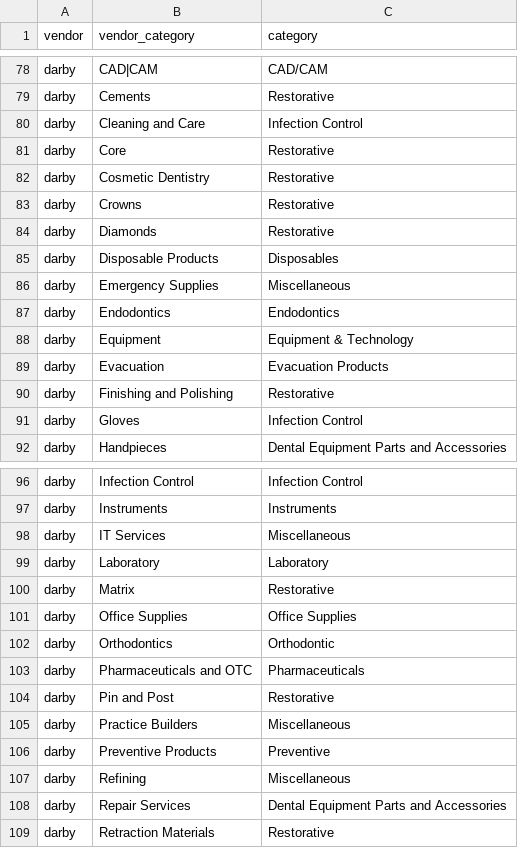
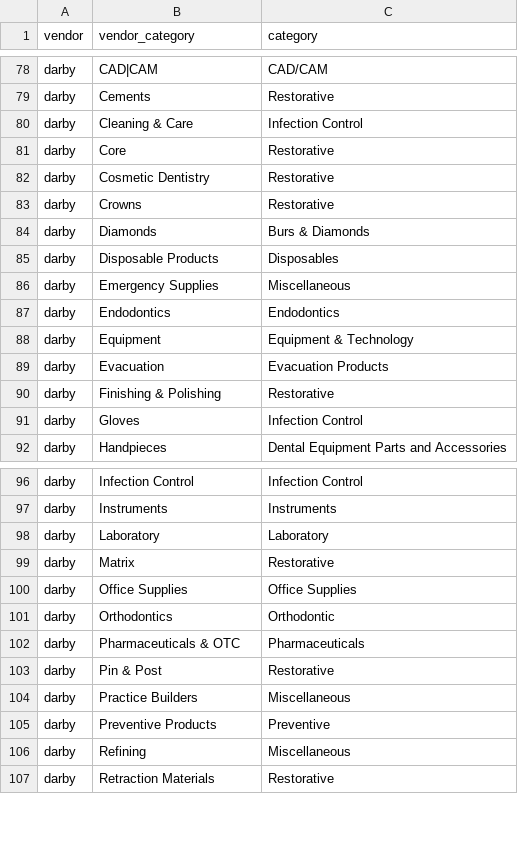
Before and after one commit to true-ant/ordo_back, a CSV file: apps/orders/management/commands/csv/category_mapping.csv, drawn as a sheet; only a part is shown, gaps mark what is left out; the diff covers the shown part only.

Commit message:
updated product category

```diff
--- a/apps/orders/management/commands/csv/category_mapping.csv
+++ b/apps/orders/management/commands/csv/category_mapping.csv
@@ -79,3 +79,3 @@ darby,CAD|CAM,CAD/CAM
 darby,Cements,Restorative
-darby,Cleaning and Care,Infection Control
+darby,Cleaning & Care,Infection Control
 darby,Core,Restorative
@@ -83,3 +83,3 @@ darby,Cosmetic Dentistry,Restorative
 darby,Crowns,Restorative
-darby,Diamonds,Restorative
+darby,Diamonds,Burs & Diamonds
 darby,Disposable Products,Disposables
@@ -89,3 +89,3 @@ darby,Equipment,Equipment & Technology
 darby,Evacuation,Evacuation Products
-darby,Finishing and Polishing,Restorative
+darby,Finishing & Polishing,Restorative
 darby,Gloves,Infection Control
@@ -97,3 +97,2 @@ darby,Infection Control,Infection Control
 darby,Instruments,Instruments
-darby,IT Services,Miscellaneous
 darby,Laboratory,Laboratory
@@ -102,4 +101,4 @@ darby,Office Supplies,Office Supplies
 darby,Orthodontics,Orthodontic
-darby,Pharmaceuticals and OTC,Pharmaceuticals
-darby,Pin and Post,Restorative
+darby,Pharmaceuticals & OTC,Pharmaceuticals
+darby,Pin & Post,Restorative
 darby,Practice Builders,Miscellaneous
@@ -107,3 +106,2 @@ darby,Preventive Products,Preventive
 darby,Refining,Miscellaneous
-darby,Repair Services,Dental Equipment Parts and Accessories
 darby,Retraction Materials,Restorative
```
Also changed, not shown: 29 added rows, 12 removed rows, 36 moved rows and 12 edited cells elsewhere in this file, apps/orders/management/commands/csv/categories.csv, 2 other files.
